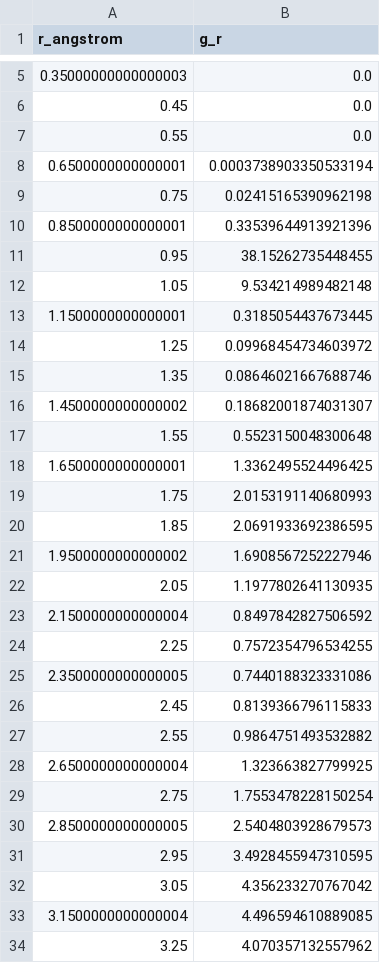
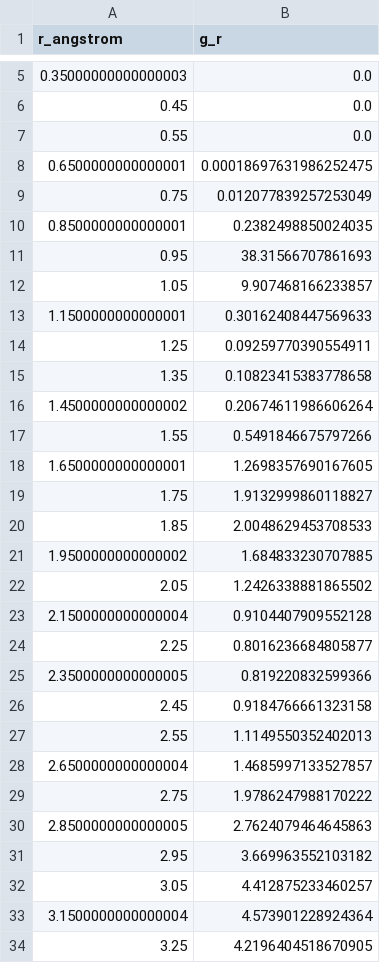
Before and after one commit to TANG-LAB-WHU/topoHBNet, a CSV file: examples/cp2k_aimd_charged-surface-with-O2-interface/topoHBNet-run-ml/raw_data_csv/rdf_O_H.csv, drawn as a sheet; only a part is shown, gaps mark what is left out; the diff covers the shown part only.

```diff
--- a/examples/cp2k_aimd_charged-surface-with-O2-interface/topoHBNet-run-ml/raw_data_csv/rdf_O_H.csv
+++ b/examples/cp2k_aimd_charged-surface-with-O2-interface/topoHBNet-run-ml/raw_data_csv/rdf_O_H.csv
@@ -7,28 +7,28 @@ r_angstrom,g_r
 0.55,0.0
-0.6500000000000001,0.0003738903350533194
-0.75,0.02415165390962198
-0.8500000000000001,0.33539644913921396
-0.95,38.15262735448455
-1.05,9.534214989482148
-1.1500000000000001,0.3185054437673445
-1.25,0.09968454734603972
-1.35,0.08646021667688746
-1.4500000000000002,0.18682001874031307
-1.55,0.5523150048300648
-1.6500000000000001,1.3362495524496425
-1.75,2.0153191140680993
-1.85,2.0691933692386595
-1.9500000000000002,1.6908567252227946
-2.05,1.1977802641130935
-2.1500000000000004,0.8497842827506592
-2.25,0.7572354796534255
-2.3500000000000005,0.7440188323331086
-2.45,0.8139366796115833
-2.55,0.9864751493532882
-2.6500000000000004,1.323663827799925
-2.75,1.7553478228150254
-2.8500000000000005,2.5404803928679573
-2.95,3.4928455947310595
-3.05,4.356233270767042
-3.1500000000000004,4.496594610889085
-3.25,4.070357132557962
+0.6500000000000001,0.00018697631986252475
+0.75,0.012077839257253049
+0.8500000000000001,0.2382498850024035
+0.95,38.31566707861693
+1.05,9.907468166233857
+1.1500000000000001,0.30162408447569633
+1.25,0.09259770390554911
+1.35,0.10823415383778658
+1.4500000000000002,0.20674611986606264
+1.55,0.5491846675797266
+1.6500000000000001,1.2698357690167605
+1.75,1.9132999860118827
+1.85,2.0048629453708533
+1.9500000000000002,1.684833230707885
+2.05,1.2426338881865502
+2.1500000000000004,0.9104407909552128
+2.25,0.8016236684805877
+2.3500000000000005,0.819220832599366
+2.45,0.9184766661323158
+2.55,1.1149550352402013
+2.6500000000000004,1.4685997133527857
+2.75,1.9786247988170222
+2.8500000000000005,2.7624079464645863
+2.95,3.669963552103182
+3.05,4.412875233460257
+3.1500000000000004,4.573901228924364
+3.25,4.2196404518670905
```
Also changed, not shown: 47 edited cells elsewhere in this file, examples/cp2k_aimd_charged-surface-with-O2-interface/topoHBNet-run-ml/raw_data_csv/property_autocorrelation.csv, examples/cp2k_aimd_charged-surface-with-O2-interface/topoHBNet-run-ml/raw_data_csv/rdf_H_H.csv, 49 other files.
